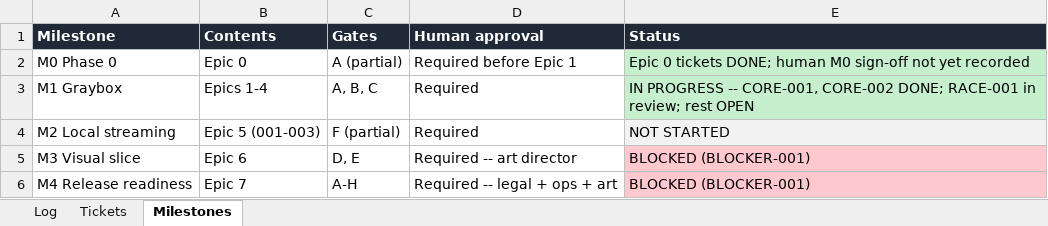
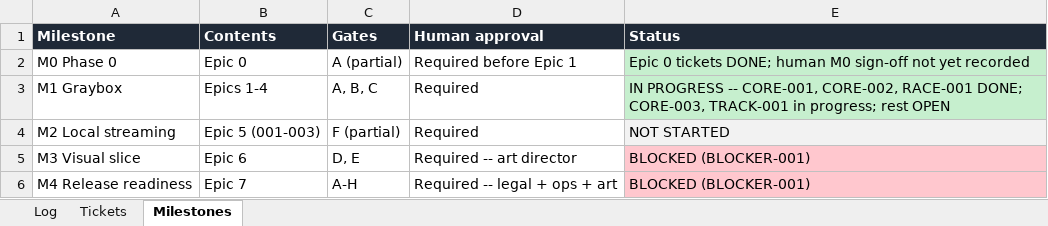
Before and after one commit to jardani1x/racing, an Excel workbook: Docs/ProgressTracker.xlsx, sheet Milestones, drawn as a sheet; values as stored, in another font and other column widths than the file's, no borders; the diff names each change by its address in the sheet, - before the commit and + after, or states it on an @@ line.

```diff
--- a/Docs/ProgressTracker.xlsx (sheet Milestones)
+++ b/Docs/ProgressTracker.xlsx (sheet Milestones)
-E3 (Status): …-- CORE-001, CORE-002 DONE; RACE-001 in review; rest OPEN
+E3 (Status): …-- CORE-001, CORE-002, RACE-001 DONE; CORE-003, TRACK-001 in progress; rest OPEN
```
Also changed, not shown: sheet Tickets, sheet Log.
